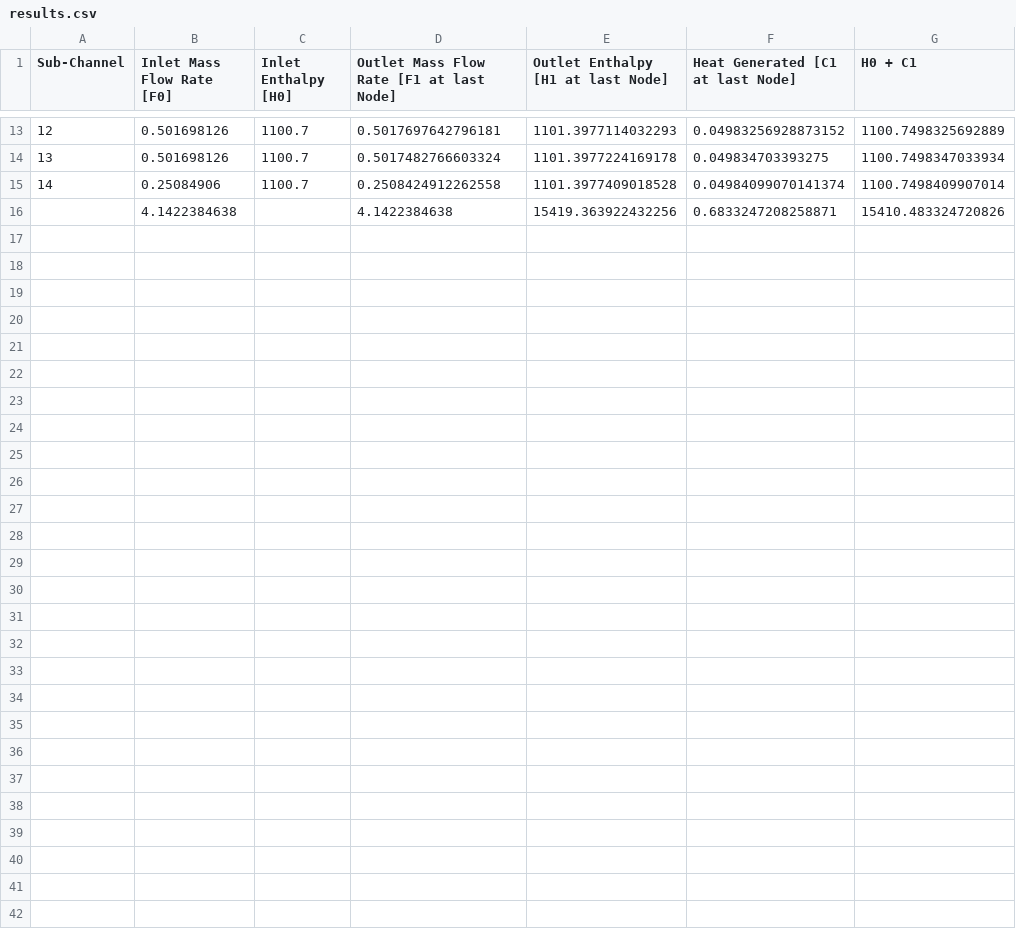
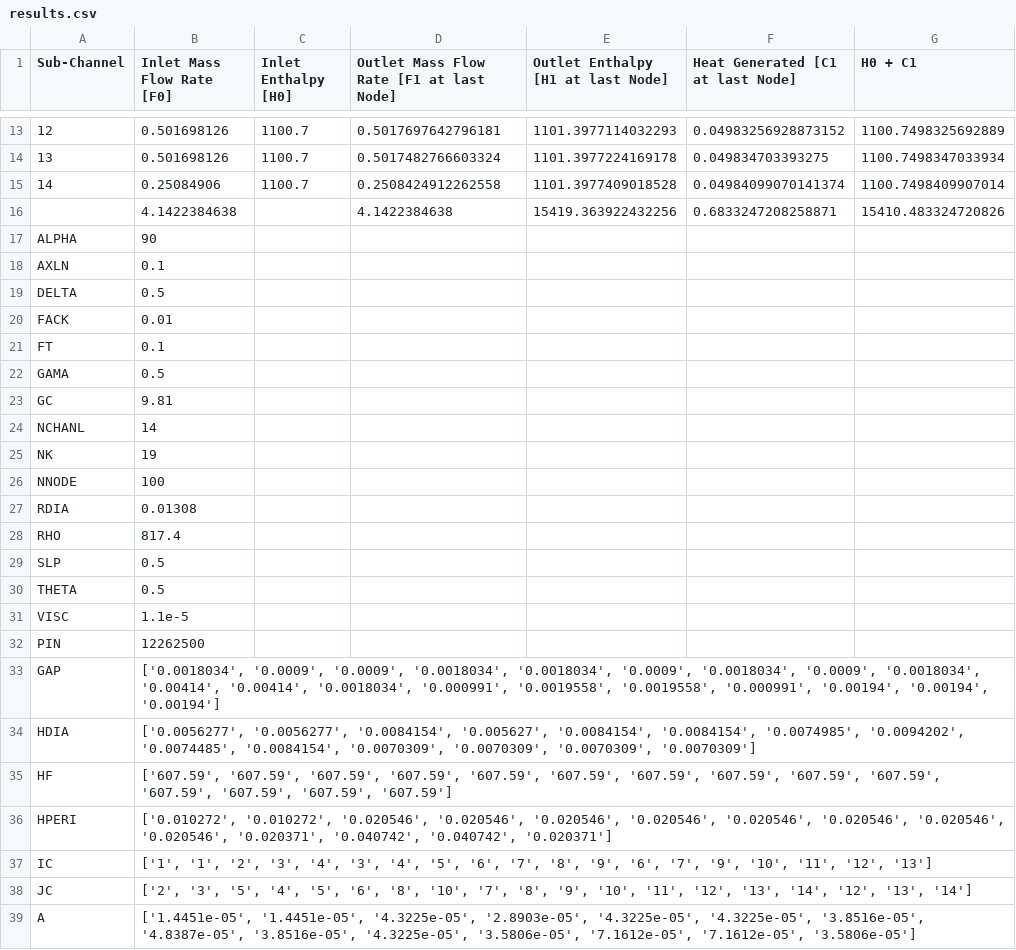
Before and after one commit to rinsane/Subchannel-Analysis, a CSV file: Codes/Subchannel Analysis/GUI_sa/results.csv, drawn as a sheet; only a part is shown, gaps mark what is left out; the diff names each change by its address in the sheet, - before the commit and + after, or states it on an @@ line.

```diff
--- a/Codes/Subchannel Analysis/GUI_sa/results.csv
+++ b/Codes/Subchannel Analysis/GUI_sa/results.csv
+row 17: ALPHA | 90
+row 18: AXLN | 0.1
+row 19: DELTA | 0.5
+row 20: FACK | 0.01
+row 21: FT | 0.1
+row 22: GAMA | 0.5
+row 23: GC | 9.81
+row 24: NCHANL | 14
+row 25: NK | 19
+row 26: NNODE | 100
+row 27: RDIA | 0.01308
+row 28: RHO | 817.4
+row 29: SLP | 0.5
+row 30: THETA | 0.5
+row 31: VISC | 1.1e-5
+row 32: PIN | 12262500
+row 33: GAP | ['0.0018034', '0.0009', '0.0009', '0.0018034', '0.0018034', '0.0009', '0.0018034', '0.0009', '0.0018034', '0.00414', '0.00414', '0.0018034', '0.000991', '0.0019558', '0.0019558', '0.000991', '0.00194', '0.00194', '0.00194']
+row 34: HDIA | ['0.0056277', '0.0056277', '0.0084154', '0.005627', '0.0084154', '0.0084154', '0.0074985', '0.0094202', '0.0074485', '0.0084154', '0.0070309', '0.0070309', '0.0070309', '0.0070309']
+row 35: HF | ['607.59', '607.59', '607.59', '607.59', '607.59', '607.59', '607.59', '607.59', '607.59', '607.59', '607.59', '607.59', '607.59', '607.59']
+row 36: HPERI | ['0.010272', '0.010272', '0.020546', '0.020546', '0.020546', '0.020546', '0.020546', '0.020546', '0.020546', '0.020546', '0.020371', '0.040742', '0.040742', '0.020371']
+row 37: IC | ['1', '1', '2', '3', '4', '3', '4', '5', '6', '7', '8', '9', '6', '7', '9', '10', '11', '12', '13']
+row 38: JC | ['2', '3', '5', '4', '5', '6', '8', '10', '7', '8', '9', '10', '11', '12', '13', '14', '12', '13', '14']
+row 39: A | ['1.4451e-05', '1.4451e-05', '4.3225e-05', '2.8903e-05', '4.3225e-05', '4.3225e-05', '3.8516e-05', '4.8387e-05', '3.8516e-05', '4.3225e-05', '3.5806e-05', '7.1612e-05', '7.1612e-05', '3.5806e-05']
```
Also changed, not shown: 21 other files.
